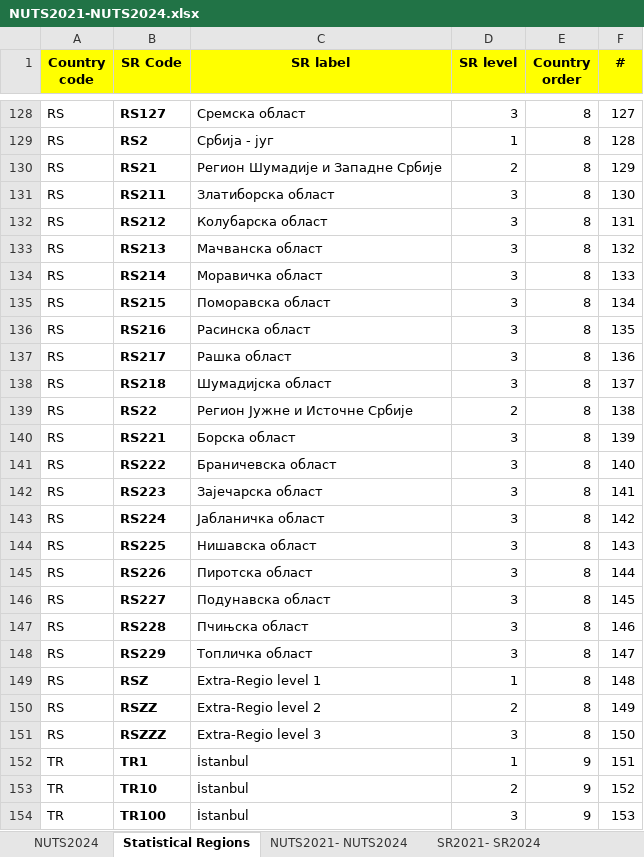
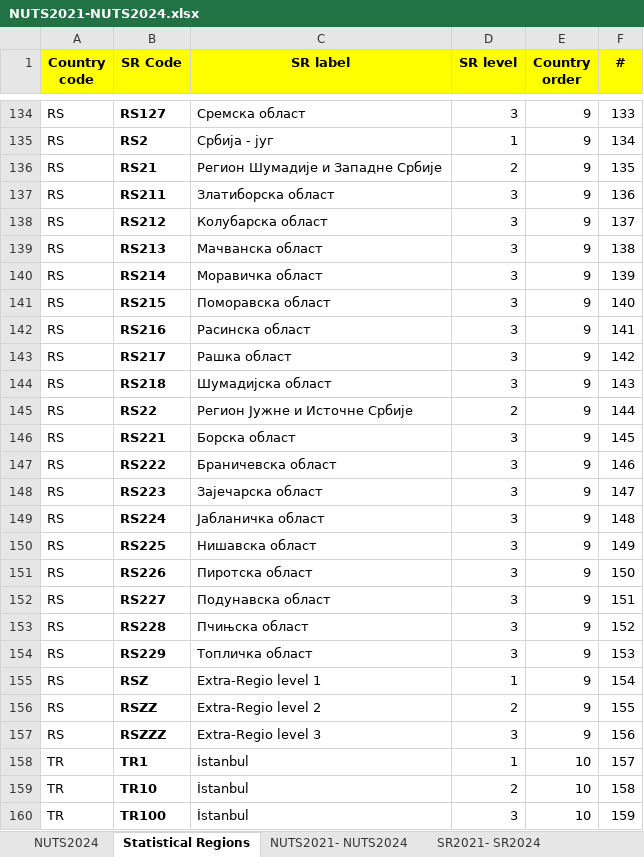
Before and after one commit to iiasa/pysquirrel, an Excel workbook: pysquirrel/data/NUTS2021-NUTS2024.xlsx, sheet Statistical Regions, drawn as a sheet; only a part is shown, gaps mark what is left out; values as stored, in another font and other column widths than the file's, no borders; addresses are those after the commit; the diff covers the shown part only; the diff names each change by its address in the sheet, - before the commit and + after, or states it on an @@ line.

```diff
--- a/pysquirrel/data/NUTS2021-NUTS2024.xlsx (sheet Statistical Regions)
+++ b/pysquirrel/data/NUTS2021-NUTS2024.xlsx (sheet Statistical Regions)
-E134:E157 (Country order): 8
+E134:E157 (Country order): 9
-F134 (#): 127
+F134 (#): 133
-F135 (#): 128
+F135 (#): 134
-F136 (#): 129
+F136 (#): 135
-F137 (#): 130
+F137 (#): 136
-F138 (#): 131
+F138 (#): 137
-F139 (#): 132
+F139 (#): 138
-F140 (#): 133
+F140 (#): 139
-F141 (#): 134
+F141 (#): 140
-F142 (#): 135
+F142 (#): 141
-F143 (#): 136
+F143 (#): 142
-F144 (#): 137
+F144 (#): 143
-F145 (#): 138
+F145 (#): 144
-F146 (#): 139
+F146 (#): 145
-F147 (#): 140
+F147 (#): 146
-F148 (#): 141
+F148 (#): 147
-F149 (#): 142
+F149 (#): 148
-F150 (#): 143
+F150 (#): 149
-F151 (#): 144
+F151 (#): 150
-F152 (#): 145
+F152 (#): 151
-F153 (#): 146
+F153 (#): 152
-F154 (#): 147
+F154 (#): 153
-F155 (#): 148
+F155 (#): 154
-F156 (#): 149
+F156 (#): 155
-F157 (#): 150
+F157 (#): 156
-E158:E160 (Country order): 9
+E158:E160 (Country order): 10
-F158 (#): 151
+F158 (#): 157
-F159 (#): 152
+F159 (#): 158
-F160 (#): 153
+F160 (#): 159
```
Also changed, not shown: 6 added rows and 710 edited cells elsewhere in this sheet, sheet SR2021- SR2024, sheet Changes overview, 2 other files.
